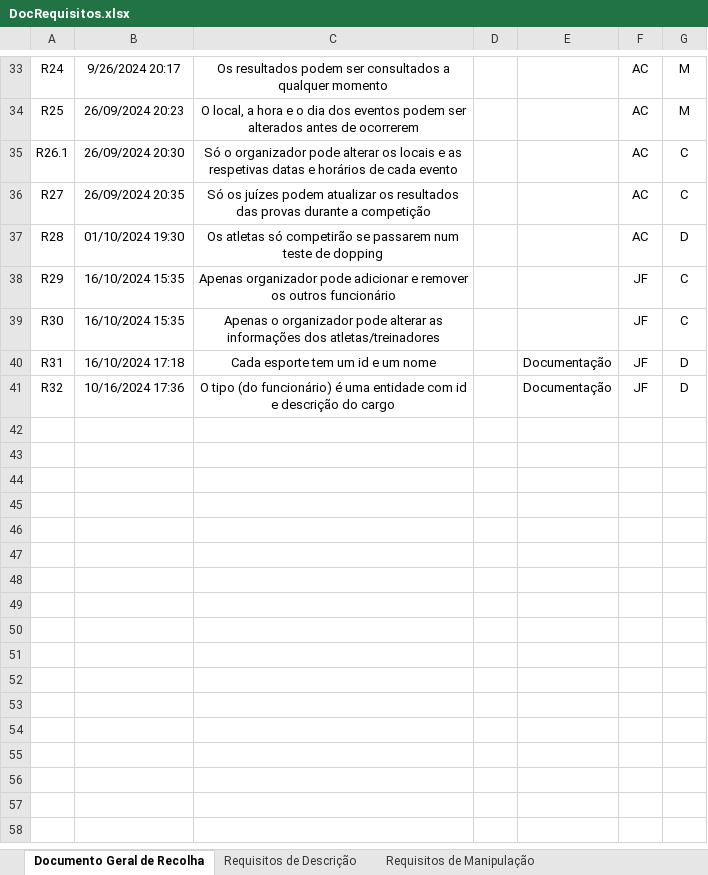
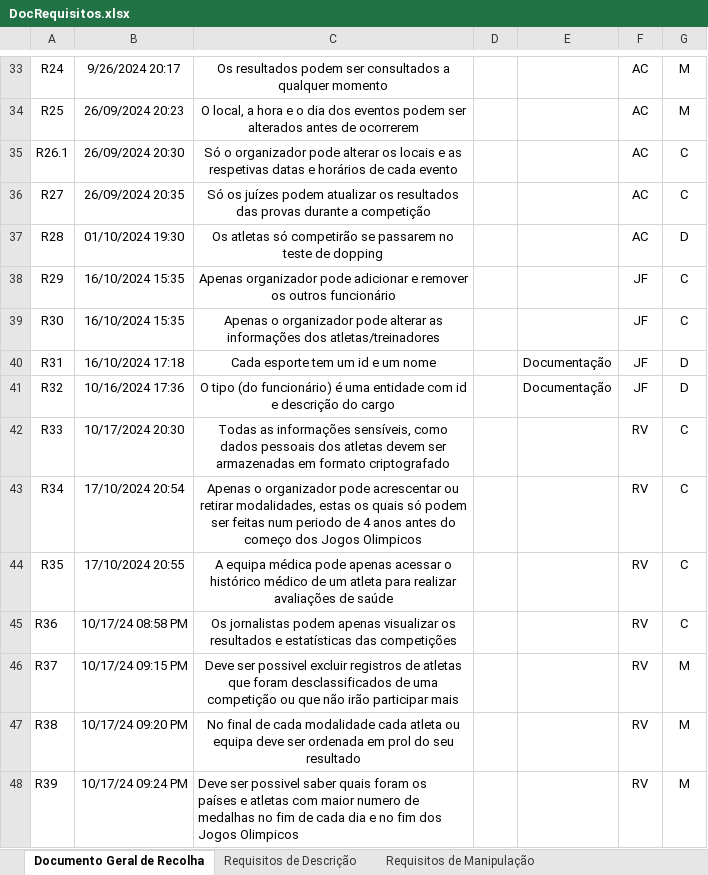
Before and after one commit to Johnny-LCC/Base_de_Dados-TP, an Excel workbook: DocRequisitos.xlsx, sheet Documento Geral de Recolha, drawn as a sheet; only a part is shown, gaps mark what is left out; values as stored, in another font and other column widths than the file's, no borders; the diff covers the shown part only; the diff names each change by its address in the sheet, - before the commit and + after, or states it on an @@ line.

Commit message:
Add files via upload

```diff
--- a/DocRequisitos.xlsx (sheet Documento Geral de Recolha)
+++ b/DocRequisitos.xlsx (sheet Documento Geral de Recolha)
-C37: …se passarem num teste de…
+C37: …se passarem no teste de…
+row 42: R33 | 10/17/2024 20:30 | Todas as informações sensíveis, como dados pessoais dos atletas devem ser armazenadas em formato criptografado |  |  | RV | C
+row 43: R34 | 17/10/2024 20:54 | Apenas o organizador pode acrescentar ou retirar modalidades, estas os quais só podem ser feitas num periodo de 4 anos antes do começo dos Jogos Olimpicos |  |  | RV | C
+row 44: R35 | 17/10/2024 20:55 | A equipa médica pode apenas acessar o histórico médico de um atleta para realizar avaliações de saúde |  |  | RV | C
+row 45: R36 | 10/17/24 08:58 PM | Os jornalistas podem apenas visualizar os resultados e estatísticas das competições |  |  | RV | C
+row 46: R37 | 10/17/24 09:15 PM | Deve ser possivel excluir registros de atletas que foram desclassificados de uma competição ou que não irão participar mais |  |  | RV | M
+row 47: R38 | 10/17/24 09:20 PM | No final de cada modalidade cada atleta ou equipa deve ser ordenada em prol do seu resultado |  |  | RV | M
+row 48: R39 | 10/17/24 09:24 PM | Deve ser possivel saber quais foram os países e atletas com maior numero de medalhas no fim de cada dia e no fim dos Jogos Olimpicos |  |  | RV | M
```
Also changed, not shown: 11 added rows and 1 edited cell elsewhere in this sheet, sheet Requisitos de Controlo, sheet Requisitos de Manipulação, sheet Requisitos de Descrição, other sheet tabs.
